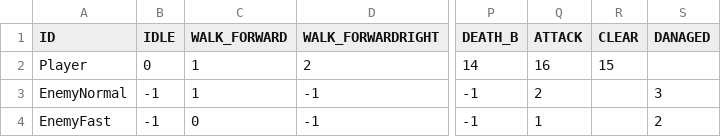
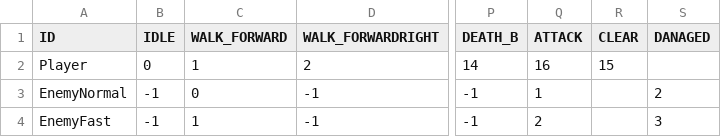
Before and after one commit to nkd10121/EmploymentWorks, a CSV file: EmploymentWork/data/csv/animIdx.csv, drawn as a sheet; only a part is shown, gaps mark what is left out; the diff names each change by its address in the sheet, - before the commit and + after, or states it on an @@ line.

```diff
--- a/EmploymentWork/data/csv/animIdx.csv
+++ b/EmploymentWork/data/csv/animIdx.csv
-C3 (WALK_FORWARD): 1
+C3 (WALK_FORWARD): 0
-Q3 (ATTACK): 2
+Q3 (ATTACK): 1
-S3 (DANAGED): 3
+S3 (DANAGED): 2
-C4 (WALK_FORWARD): 0
+C4 (WALK_FORWARD): 1
-Q4 (ATTACK): 1
+Q4 (ATTACK): 2
-S4 (DANAGED): 2
+S4 (DANAGED): 3
```
Also changed, not shown: EmploymentWork/data/csv/LoadPath.csv, 2 other files.
